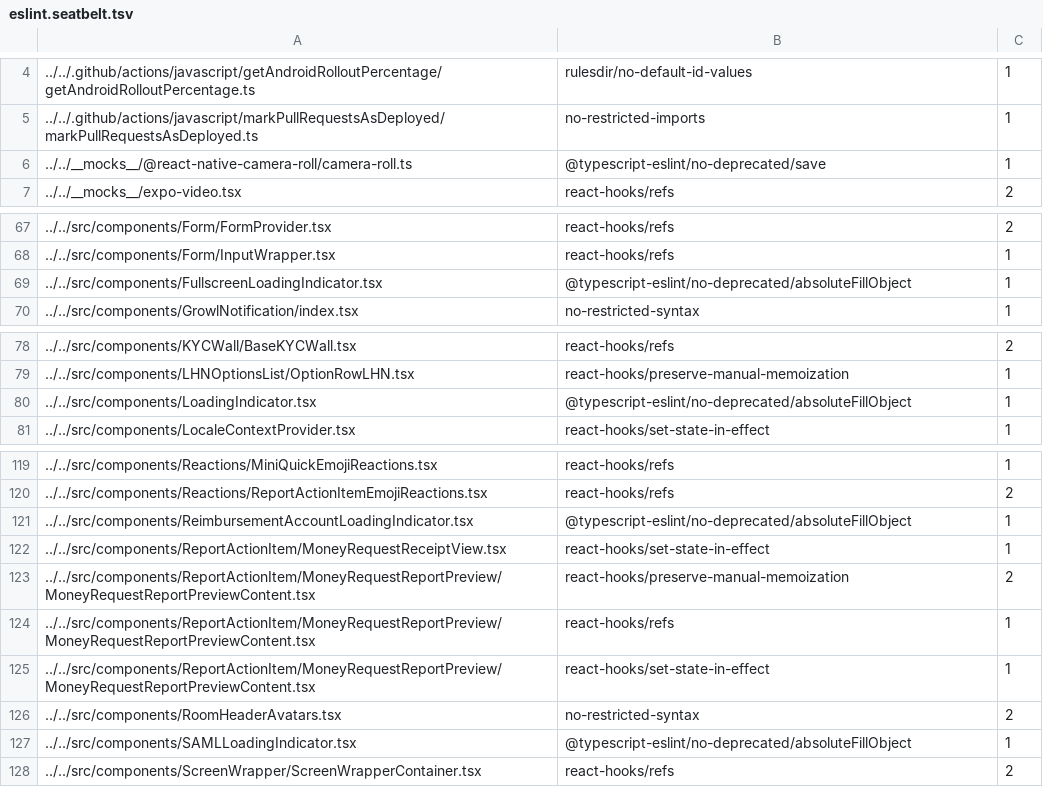
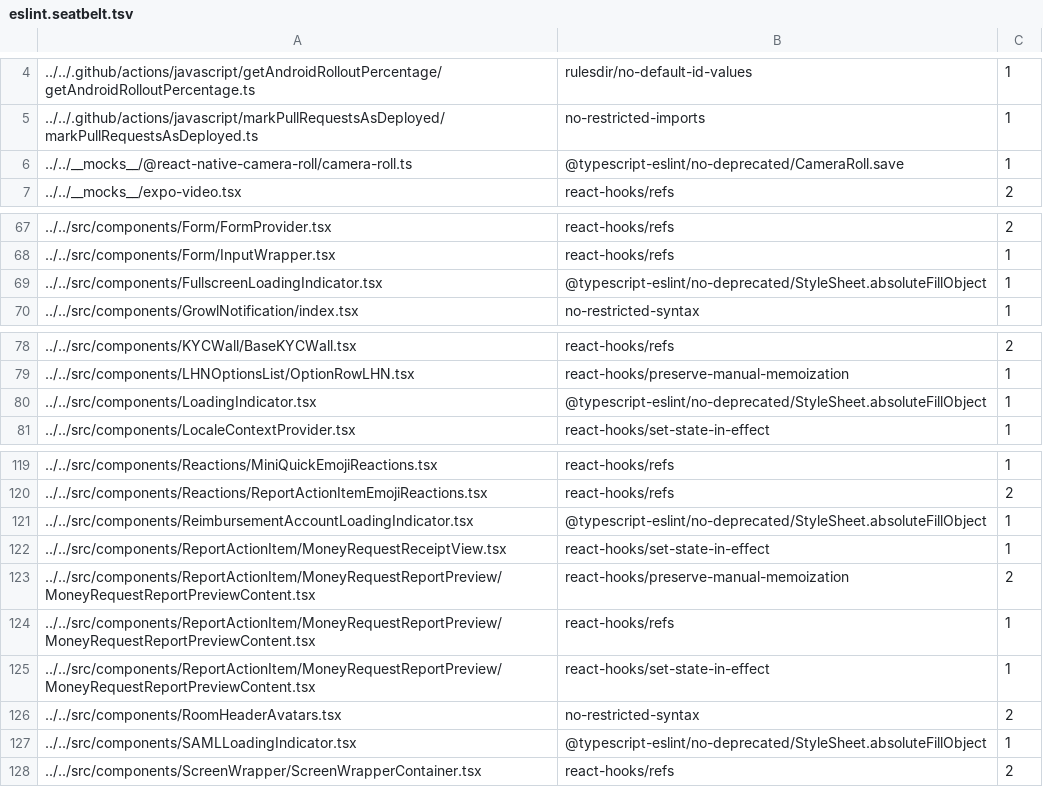
Before and after one commit to truph01/App, a TSV file: config/eslint/eslint.seatbelt.tsv, drawn as a sheet; only a part is shown, gaps mark what is left out; the diff covers the shown part only.

Commit message:
feat(eslint): track full deprecated API names

```diff
--- a/config/eslint/eslint.seatbelt.tsv
+++ b/config/eslint/eslint.seatbelt.tsv
@@ -5,3 +5,3 @@
 "../../.github/actions/javascript/markPullRequestsAsDeployed/markPullRequestsAsDeployed.ts"	"no-restricted-imports"	1
-"../../__mocks__/@react-native-camera-roll/camera-roll.ts"	"@typescript-eslint/no-deprecated/save"	1
+"../../__mocks__/@react-native-camera-roll/camera-roll.ts"	"@typescript-eslint/no-deprecated/CameraRoll.save"	1
 "../../__mocks__/expo-video.tsx"	"react-hooks/refs"	2
@@ -68,3 +68,3 @@
 "../../src/components/Form/InputWrapper.tsx"	"react-hooks/refs"	1
-"../../src/components/FullscreenLoadingIndicator.tsx"	"@typescript-eslint/no-deprecated/absoluteFillObject"	1
+"../../src/components/FullscreenLoadingIndicator.tsx"	"@typescript-eslint/no-deprecated/StyleSheet.absoluteFillObject"	1
 "../../src/components/GrowlNotification/index.tsx"	"no-restricted-syntax"	1
@@ -79,3 +79,3 @@
 "../../src/components/LHNOptionsList/OptionRowLHN.tsx"	"react-hooks/preserve-manual-memoization"	1
-"../../src/components/LoadingIndicator.tsx"	"@typescript-eslint/no-deprecated/absoluteFillObject"	1
+"../../src/components/LoadingIndicator.tsx"	"@typescript-eslint/no-deprecated/StyleSheet.absoluteFillObject"	1
 "../../src/components/LocaleContextProvider.tsx"	"react-hooks/set-state-in-effect"	1
@@ -120,3 +120,3 @@
 "../../src/components/Reactions/ReportActionItemEmojiReactions.tsx"	"react-hooks/refs"	2
-"../../src/components/ReimbursementAccountLoadingIndicator.tsx"	"@typescript-eslint/no-deprecated/absoluteFillObject"	1
+"../../src/components/ReimbursementAccountLoadingIndicator.tsx"	"@typescript-eslint/no-deprecated/StyleSheet.absoluteFillObject"	1
 "../../src/components/ReportActionItem/MoneyRequestReceiptView.tsx"	"react-hooks/set-state-in-effect"	1
@@ -126,3 +126,3 @@
 "../../src/components/RoomHeaderAvatars.tsx"	"no-restricted-syntax"	2
-"../../src/components/SAMLLoadingIndicator.tsx"	"@typescript-eslint/no-deprecated/absoluteFillObject"	1
+"../../src/components/SAMLLoadingIndicator.tsx"	"@typescript-eslint/no-deprecated/StyleSheet.absoluteFillObject"	1
 "../../src/components/ScreenWrapper/ScreenWrapperContainer.tsx"	"react-hooks/refs"	2
```
Also changed, not shown: 2 edited cells elsewhere in this file, 2 other files.
